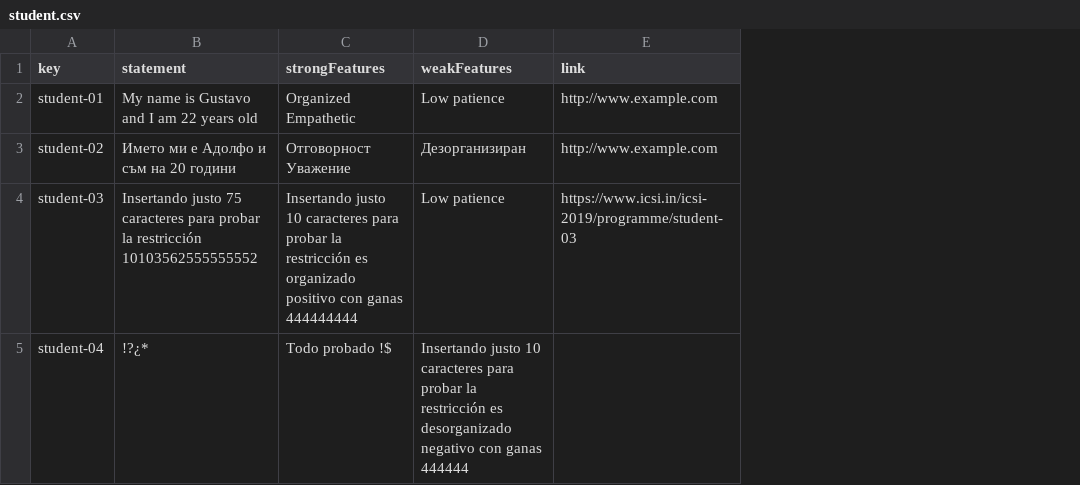
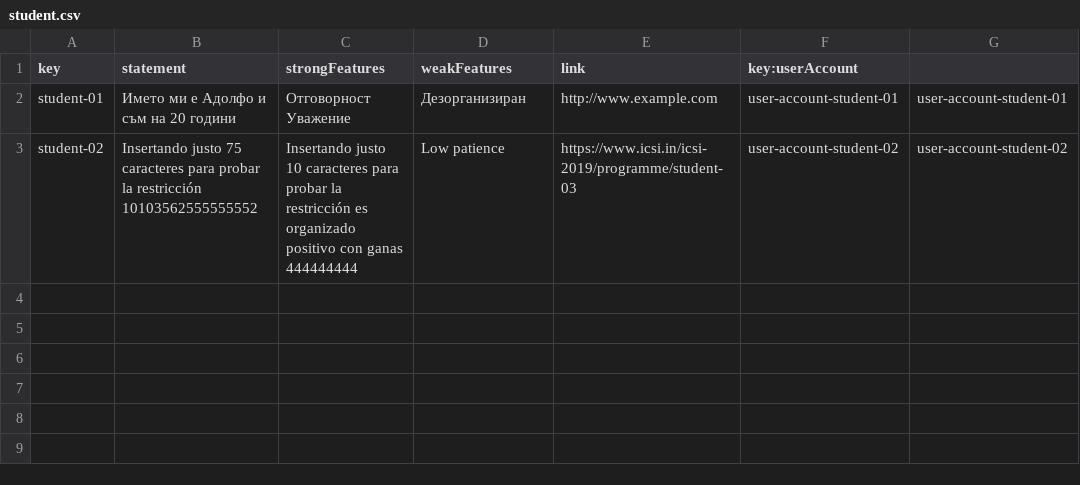
Before and after one commit to alepervaz/Acme-L3-D02, a CSV file: src/main/webapp/WEB-INF/resources/sample-data/student.csv, drawn as a sheet; removed rows and columns are numbered as before the commit, all else as after; the diff names each change by its address in the sheet, - before the commit and + after, or states it on an @@ line.

Commit message:
Add csv student

```diff
--- a/src/main/webapp/WEB-INF/resources/sample-data/student.csv
+++ b/src/main/webapp/WEB-INF/resources/sample-data/student.csv
+column F (key:userAccount), rows 2-3: user-account-student-01 | user-account-student-02
+column G, rows 2-3: user-account-student-01 | user-account-student-02
-row 2: student-01 | My name is Gustavo and I am 22 years old | Organized Empathetic | Low patience | http://www.example.com
-A2 (key): student-02
+A2 (key): student-01
-A3 (key): student-03
+A3 (key): student-02
-row 5: student-04 | !?¿* | Todo probado !$ | Insertando justo 10 caracteres para probar la restricción es desorganizado negativo con ganas 444444
```
Also changed, not shown: 1 other file.
